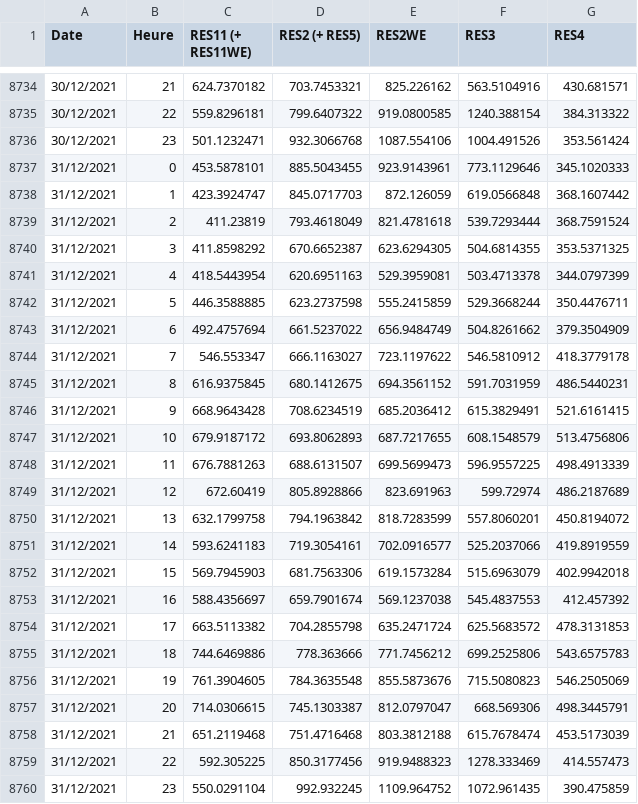
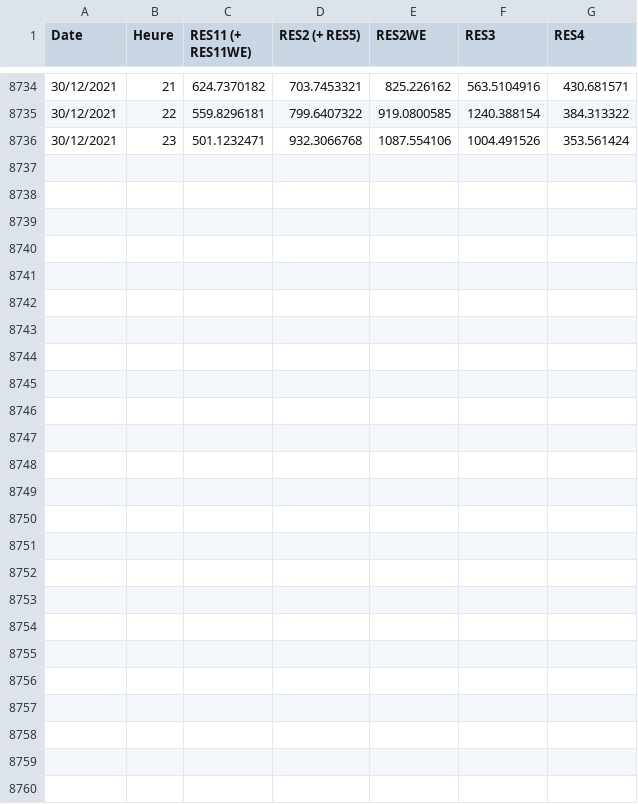
Before and after one commit to borges67/Projet-IFPEN-2025, a CSV file: data/input_residential/Demande Foyer-2021.csv, drawn as a sheet; only a part is shown, gaps mark what is left out.

```diff
--- a/data/input_residential/Demande Foyer-2021.csv
+++ b/data/input_residential/Demande Foyer-2021.csv
@@ -8736,25 +8736 @@
 30/12/2021;23;501.1232471;932.3066768;1087.554106;1004.491526;353.561424
-31/12/2021;0;453.5878101;885.5043455;923.9143961;773.1129646;345.1020333
-31/12/2021;1;423.3924747;845.0717703;872.126059;619.0566848;368.1607442
-31/12/2021;2;411.23819;793.4618049;821.4781618;539.7293444;368.7591524
-31/12/2021;3;411.8598292;670.6652387;623.6294305;504.6814355;353.5371325
-31/12/2021;4;418.5443954;620.6951163;529.3959081;503.4713378;344.0797399
-31/12/2021;5;446.3588885;623.2737598;555.2415859;529.3668244;350.4476711
-31/12/2021;6;492.4757694;661.5237022;656.9484749;504.8261662;379.3504909
-31/12/2021;7;546.553347;666.1163027;723.1197622;546.5810912;418.3779178
-31/12/2021;8;616.9375845;680.1412675;694.3561152;591.7031959;486.5440231
-31/12/2021;9;668.9643428;708.6234519;685.2036412;615.3829491;521.6161415
-31/12/2021;10;679.9187172;693.8062893;687.7217655;608.1548579;513.4756806
-31/12/2021;11;676.7881263;688.6131507;699.5699473;596.9557225;498.4913339
-31/12/2021;12;672.60419;805.8928866;823.691963;599.72974;486.2187689
-31/12/2021;13;632.1799758;794.1963842;818.7283599;557.8060201;450.8194072
-31/12/2021;14;593.6241183;719.3054161;702.0916577;525.2037066;419.8919559
-31/12/2021;15;569.7945903;681.7563306;619.1573284;515.6963079;402.9942018
-31/12/2021;16;588.4356697;659.7901674;569.1237038;545.4837553;412.457392
-31/12/2021;17;663.5113382;704.2855798;635.2471724;625.5683572;478.3131853
-31/12/2021;18;744.6469886;778.363666;771.7456212;699.2525806;543.6575783
-31/12/2021;19;761.3904605;784.3635548;855.5873676;715.5080823;546.2505069
-31/12/2021;20;714.0306615;745.1303387;812.0797047;668.569306;498.3445791
-31/12/2021;21;651.2119468;751.4716468;803.3812188;615.7678474;453.5173039
-31/12/2021;22;592.305225;850.3177456;919.9488323;1278.333469;414.557473
-31/12/2021;23;550.0291104;992.932245;1109.964752;1072.961435;390.475859
```
Also changed, not shown: data/Modele_chronologique/demandM.csv, data/Modele_chronologique/prodValues.csv, 16 other files.
